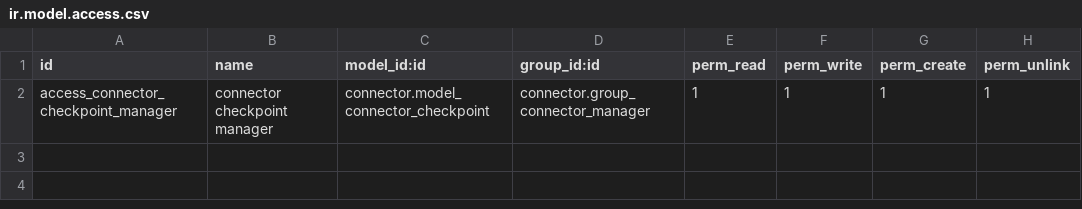
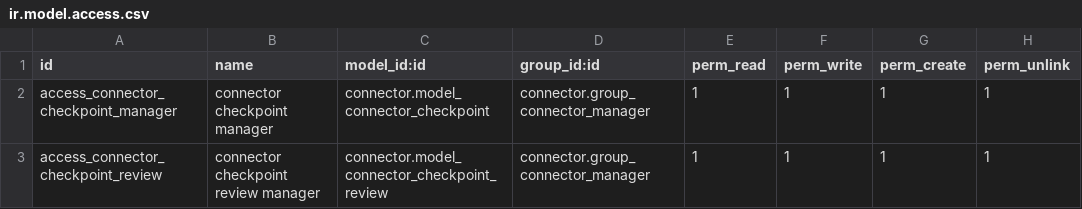
Before and after one commit to versada/connector, a CSV file: connector/security/ir.model.access.csv, drawn as a sheet; the diff names each change by its address in the sheet, - before the commit and + after, or states it on an @@ line.

Commit message:
[MIG] connector: Migration to 14.0

```diff
--- a/connector/security/ir.model.access.csv
+++ b/connector/security/ir.model.access.csv
+row 3: access_connector_checkpoint_review | connector checkpoint review manager | connector.model_connector_checkpoint_review | connector.group_connector_manager | 1 | 1 | 1 | 1
```
Also changed, not shown: 12 other files.
